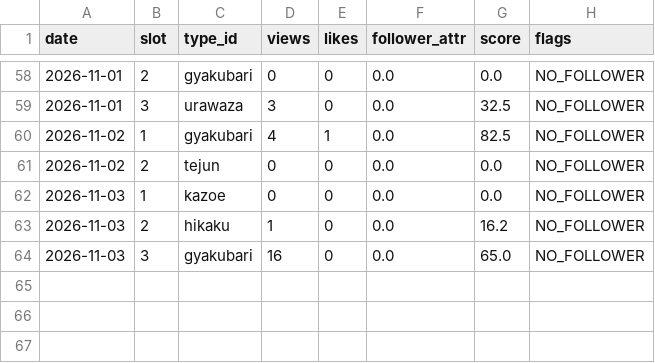
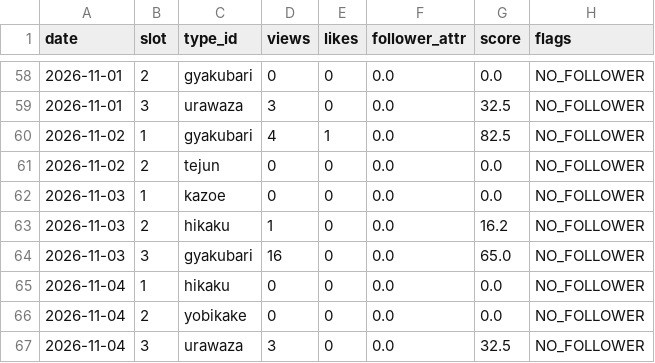
Before and after one commit to ninadiet/---, a CSV file: operation/memory/type_scores.csv, drawn as a sheet; only a part is shown, gaps mark what is left out; the diff names each change by its address in the sheet, - before the commit and + after, or states it on an @@ line.

```diff
--- a/operation/memory/type_scores.csv
+++ b/operation/memory/type_scores.csv
+row 65: 2026-11-04 | 1 | hikaku | 0 | 0 | 0.0 | 0.0 | NO_FOLLOWER
+row 66: 2026-11-04 | 2 | yobikake | 0 | 0 | 0.0 | 0.0 | NO_FOLLOWER
+row 67: 2026-11-04 | 3 | urawaza | 3 | 0 | 0.0 | 32.5 | NO_FOLLOWER
```
Also changed, not shown: 2 other files.
